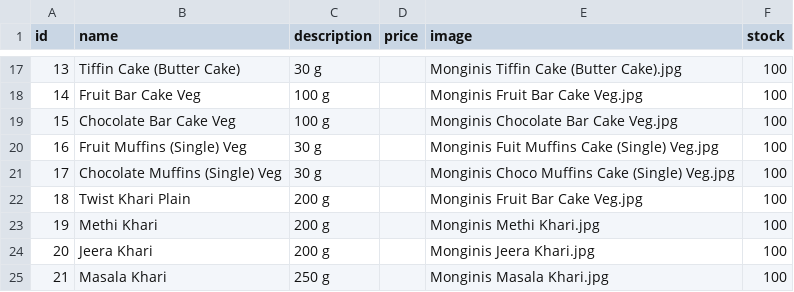
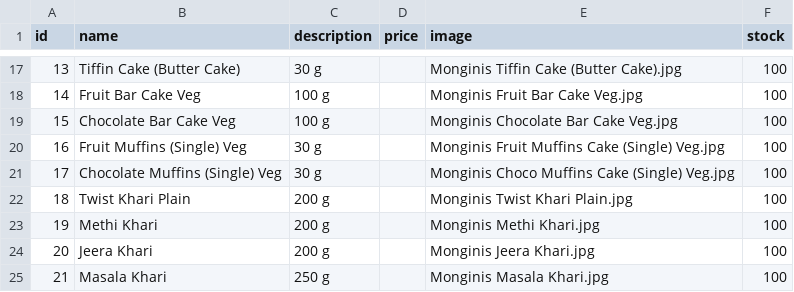
Before and after one commit to hariomfoodswollongong-ops/mywebsite, a CSV file: public/products.csv, drawn as a sheet; only a part is shown, gaps mark what is left out.

Commit message:
Add files via upload

```diff
--- a/public/products.csv
+++ b/public/products.csv
@@ -19,5 +19,5 @@ id,name,description,price,image,stock
 15,Chocolate Bar Cake Veg,100 g,,Monginis Chocolate Bar Cake Veg.jpg,100
-16,Fruit Muffins (Single) Veg,30 g,,Monginis Fuit Muffins Cake (Single) Veg.jpg,100
+16,Fruit Muffins (Single) Veg,30 g,,Monginis Fruit Muffins Cake (Single) Veg.jpg,100
 17,Chocolate Muffins (Single) Veg,30 g,,Monginis Choco Muffins Cake (Single) Veg.jpg,100
-18,Twist Khari Plain,200 g,,Monginis Fruit Bar Cake Veg.jpg,100
+18,Twist Khari Plain,200 g,,Monginis Twist Khari Plain.jpg,100
 19,Methi Khari ,200 g,,Monginis Methi Khari.jpg,100
```
